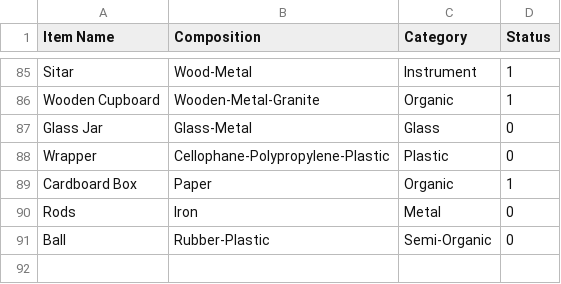
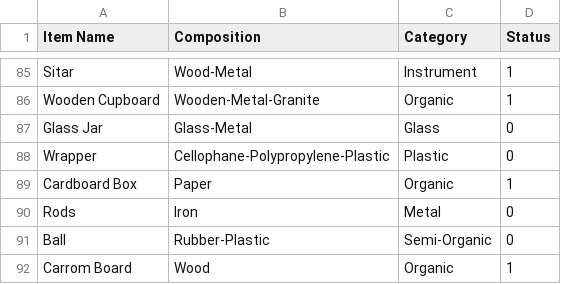
Before and after one commit to itssoumyadeepdas/Go_Green, a CSV file: Resource/items.csv, drawn as a sheet; only a part is shown, gaps mark what is left out; the diff names each change by its address in the sheet, - before the commit and + after, or states it on an @@ line.

Commit message:
Update items.csv

```diff
--- a/Resource/items.csv
+++ b/Resource/items.csv
+row 92: Carrom Board | Wood | Organic | 1
```
